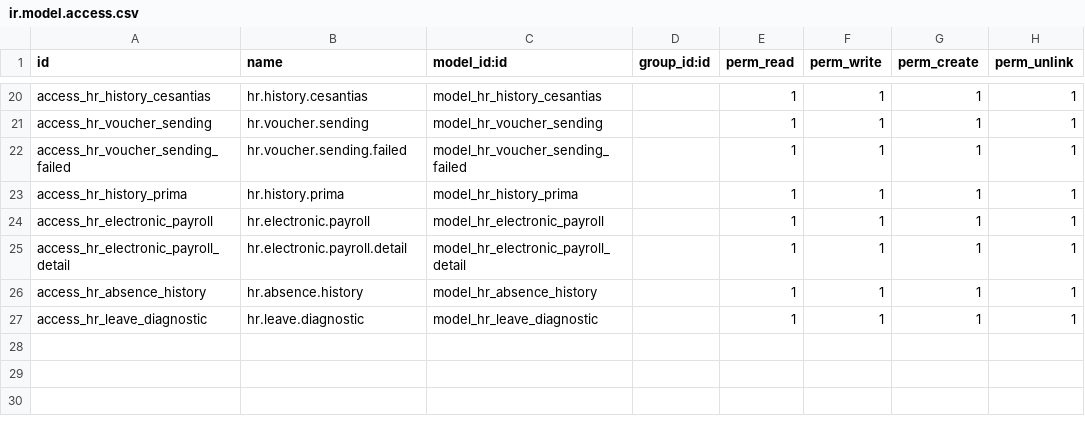
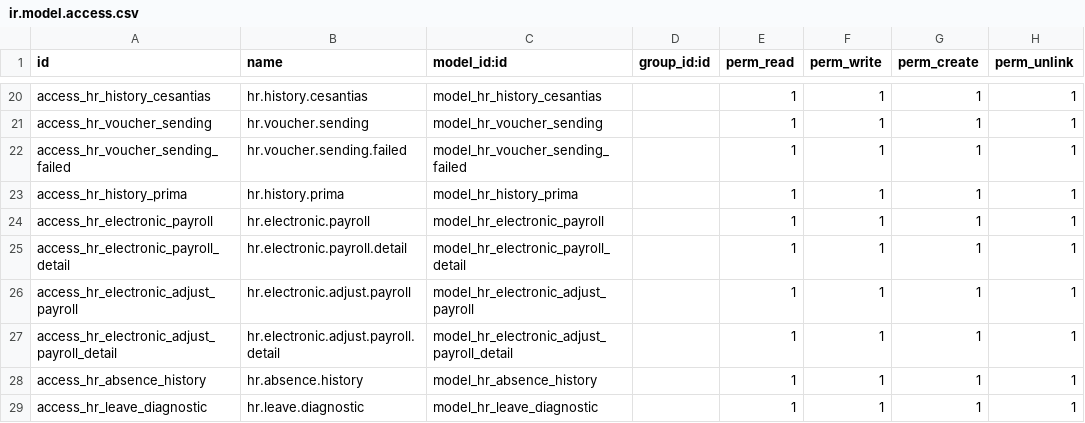
Before and after one commit to proyectoszue/Tkarga, a CSV file: zue_hr_payroll/security/ir.model.access.csv, drawn as a sheet; only a part is shown, gaps mark what is left out.

```diff
--- a/zue_hr_payroll/security/ir.model.access.csv
+++ b/zue_hr_payroll/security/ir.model.access.csv
@@ -25,2 +25,4 @@ access_hr_electronic_payroll,hr.electronic.payroll,model_hr_electronic_payroll,,
 access_hr_electronic_payroll_detail,hr.electronic.payroll.detail,model_hr_electronic_payroll_detail,,1,1,1,1
+access_hr_electronic_adjust_payroll,hr.electronic.adjust.payroll,model_hr_electronic_adjust_payroll,,1,1,1,1
+access_hr_electronic_adjust_payroll_detail,hr.electronic.adjust.payroll.detail,model_hr_electronic_adjust_payroll_detail,,1,1,1,1
 access_hr_absence_history,hr.absence.history,model_hr_absence_history,,1,1,1,1
```
Also changed, not shown: 15 other files.
